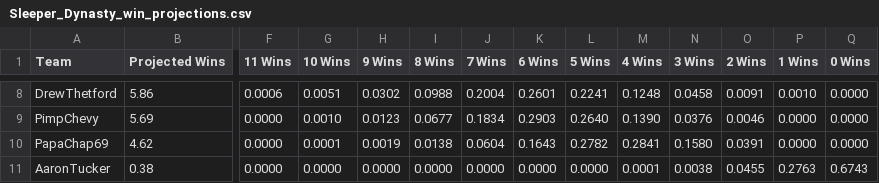
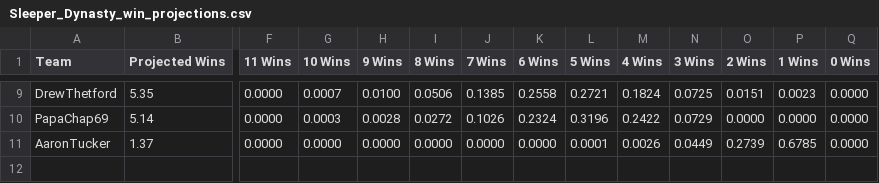
Before and after one commit to rjohn567/Fantasy-Sim, a CSV file: Sleeper_Dynasty_win_projections.csv, drawn as a sheet; only a part is shown, gaps mark what is left out; removed rows and columns are numbered as before the commit, all else as after; rows hold the shown columns only; the diff covers the shown part only; the diff names each change by its address in the sheet, - before the commit and + after, or states it on an @@ line.

```diff
--- a/Sleeper_Dynasty_win_projections.csv
+++ b/Sleeper_Dynasty_win_projections.csv
-B9 (Projected Wins): 5.86
+B9 (Projected Wins): 5.35
-F9 (11 Wins): 0.0006
+F9 (11 Wins): 0.0000
-G9 (10 Wins): 0.0051
+G9 (10 Wins): 0.0007
-H9 (9 Wins): 0.0302
+H9 (9 Wins): 0.0100
-I9 (8 Wins): 0.0988
+I9 (8 Wins): 0.0506
-J9 (7 Wins): 0.2004
+J9 (7 Wins): 0.1385
-K9 (6 Wins): 0.2601
+K9 (6 Wins): 0.2558
-L9 (5 Wins): 0.2241
+L9 (5 Wins): 0.2721
-M9 (4 Wins): 0.1248
+M9 (4 Wins): 0.1824
-N9 (3 Wins): 0.0458
+N9 (3 Wins): 0.0725
-O9 (2 Wins): 0.0091
+O9 (2 Wins): 0.0151
-P9 (1 Wins): 0.0010
+P9 (1 Wins): 0.0023
-row 9: PimpChevy | 5.69 | 0.0000 | 0.0010 | 0.0123 | 0.0677 | 0.1834 | 0.2903 | 0.2640 | 0.1390 | 0.0376 | 0.0046 | 0.0000 | 0.0000
-B10 (Projected Wins): 4.62
+B10 (Projected Wins): 5.14
-G10 (10 Wins): 0.0001
+G10 (10 Wins): 0.0003
-H10 (9 Wins): 0.0019
+H10 (9 Wins): 0.0028
-I10 (8 Wins): 0.0138
+I10 (8 Wins): 0.0272
-J10 (7 Wins): 0.0604
+J10 (7 Wins): 0.1026
-K10 (6 Wins): 0.1643
+K10 (6 Wins): 0.2324
-L10 (5 Wins): 0.2782
+L10 (5 Wins): 0.3196
-M10 (4 Wins): 0.2841
+M10 (4 Wins): 0.2422
-N10 (3 Wins): 0.1580
+N10 (3 Wins): 0.0729
-O10 (2 Wins): 0.0391
+O10 (2 Wins): 0.0000
-B11 (Projected Wins): 0.38
+B11 (Projected Wins): 1.37
-L11 (5 Wins): 0.0000
+L11 (5 Wins): 0.0001
-M11 (4 Wins): 0.0001
+M11 (4 Wins): 0.0026
-N11 (3 Wins): 0.0038
+N11 (3 Wins): 0.0449
-O11 (2 Wins): 0.0455
+O11 (2 Wins): 0.2739
-P11 (1 Wins): 0.2763
+P11 (1 Wins): 0.6785
-Q11 (0 Wins): 0.6743
+Q11 (0 Wins): 0.0000
```
Also changed, not shown: 3 added rows, 2 removed rows and 42 edited cells elsewhere in this file, 1 other file.
